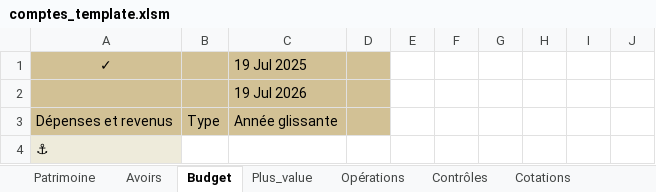
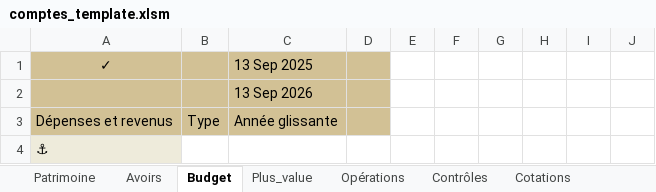
Before and after one commit to mlebas29/Compta, an Excel workbook: comptes_template.xlsm, sheet Budget, drawn as a sheet; only a part is shown; values as stored, in another font and other column widths than the file's, no borders; conditional formats not drawn; the diff names each change by its address in the sheet, - before the commit and + after, or states it on an @@ line.

```diff
--- a/comptes_template.xlsm (sheet Budget)
+++ b/comptes_template.xlsm (sheet Budget)
-C1: 19 Jul 2025
+C1: 13 Sep 2025
-C2: 19 Jul 2026
+C2: 13 Sep 2026
```
Also changed, not shown: sheet Contrôles, sheet Opérations, formulas that keep their value, comptes_exemple.xlsx, 22 other files.
